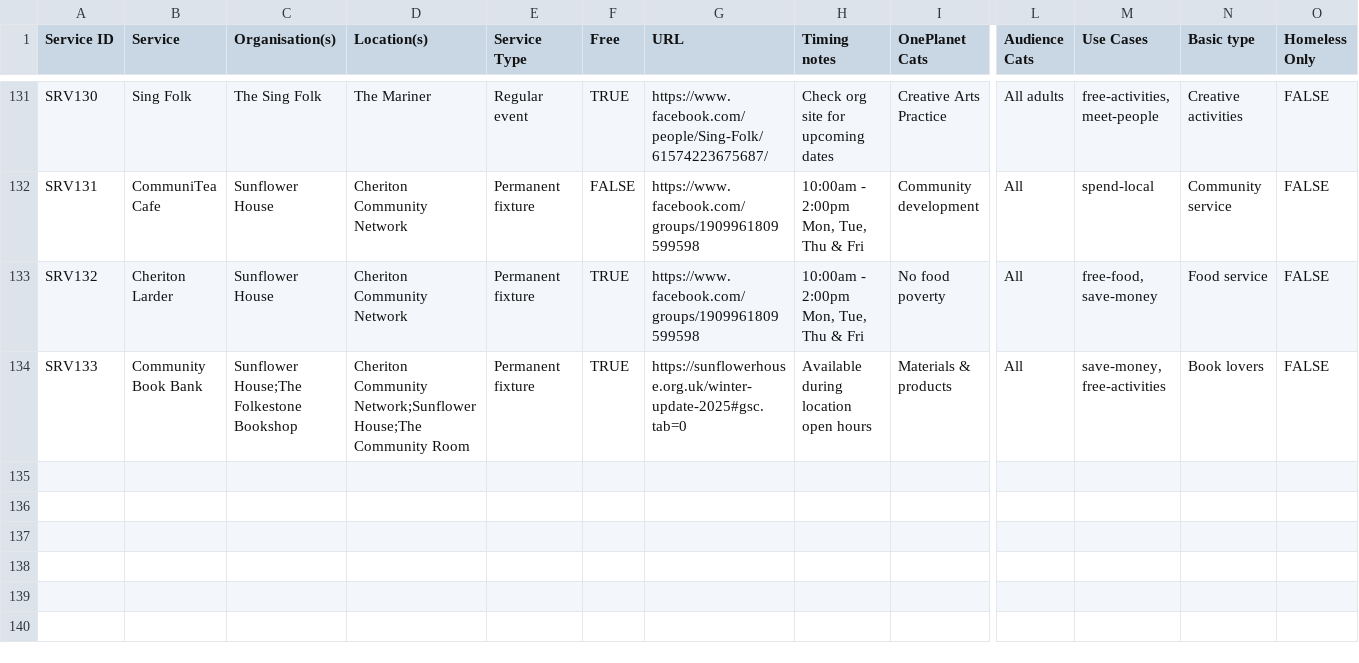
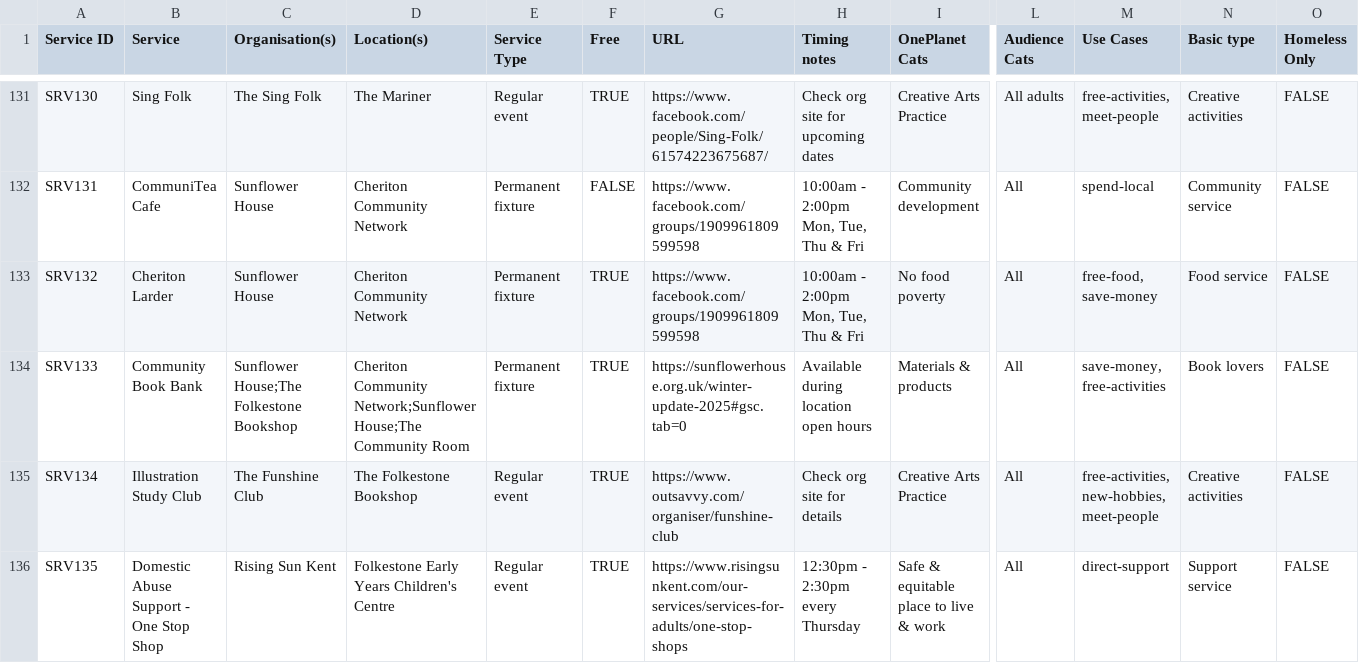
Before and after one commit to deelion/folkestone-hythe-community-directory, a CSV file: data/services.csv, drawn as a sheet; only a part is shown, gaps mark what is left out; rows hold the shown columns only; the diff names each change by its address in the sheet, - before the commit and + after, or states it on an @@ line.

Commit message:
joynit events + home tweaks

```diff
--- a/data/services.csv
+++ b/data/services.csv
+row 135: SRV134 | Illustration Study Club | The Funshine Club | The Folkestone Bookshop | Regular event | TRUE | https://www.outsavvy.com/organiser/funshine-club | Check org site for details | Creative Arts Practice | All | free-activities, new-hobbies, meet-people | Creative activities | FALSE
+row 136: SRV135 | Domestic Abuse Support - One Stop Shop | Rising Sun Kent | Folkestone Early Years Children's Centre | Regular event | TRUE | https://www.risingsunkent.com/our-services/services-for-adults/one-stop-shops | 12:30pm - 2:30pm every Thursday | Safe & equitable place to live & work | All | direct-support | Support service | FALSE
```
Also changed, not shown: data/locations.csv, data/organisations.csv, 6 other files.
